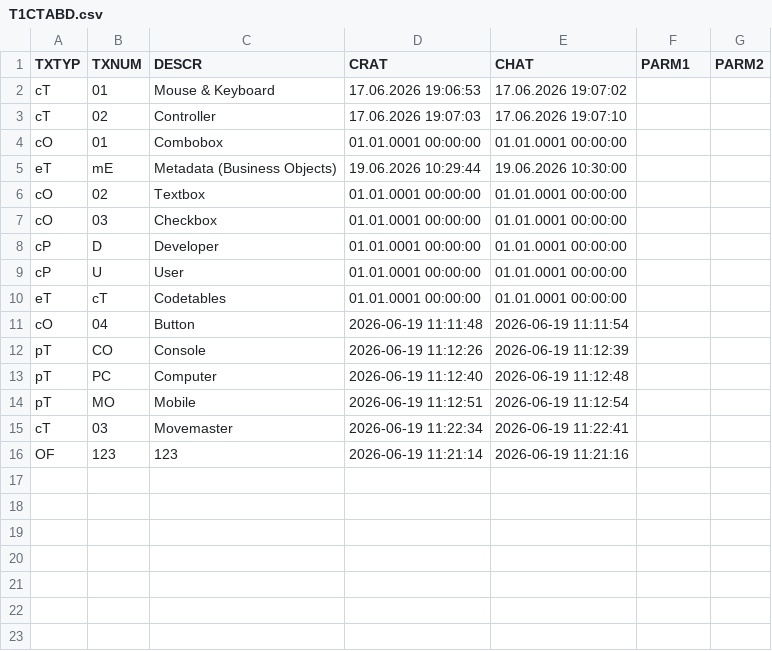
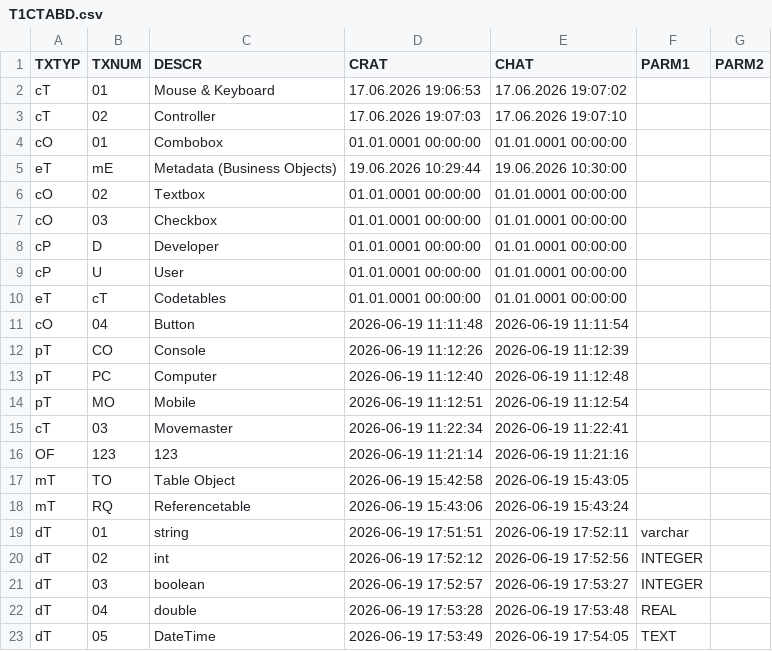
Before and after one commit to MaxPra/GameTimeNext, a CSV file: devsync/T1CTABD.csv, drawn as a sheet.

```diff
--- a/devsync/T1CTABD.csv
+++ b/devsync/T1CTABD.csv
@@ -16 +16,8 @@ cT;03;Movemaster;2026-06-19 11:22:34;2026-06-19 11:22:41;;
 OF;123;123;2026-06-19 11:21:14;2026-06-19 11:21:16;;
+mT;TO;Table Object;2026-06-19 15:42:58;2026-06-19 15:43:05;;
+mT;RQ;Referencetable;2026-06-19 15:43:06;2026-06-19 15:43:24;;
+dT;01;string;2026-06-19 17:51:51;2026-06-19 17:52:11;varchar;
+dT;02;int;2026-06-19 17:52:12;2026-06-19 17:52:56;INTEGER;
+dT;03;boolean;2026-06-19 17:52:57;2026-06-19 17:53:27;INTEGER;
+dT;04;double;2026-06-19 17:53:28;2026-06-19 17:53:48;REAL;
+dT;05;DateTime;2026-06-19 17:53:49;2026-06-19 17:54:05;TEXT;
```
Also changed, not shown: devsync/T1CTABH.csv, 30 other files.
